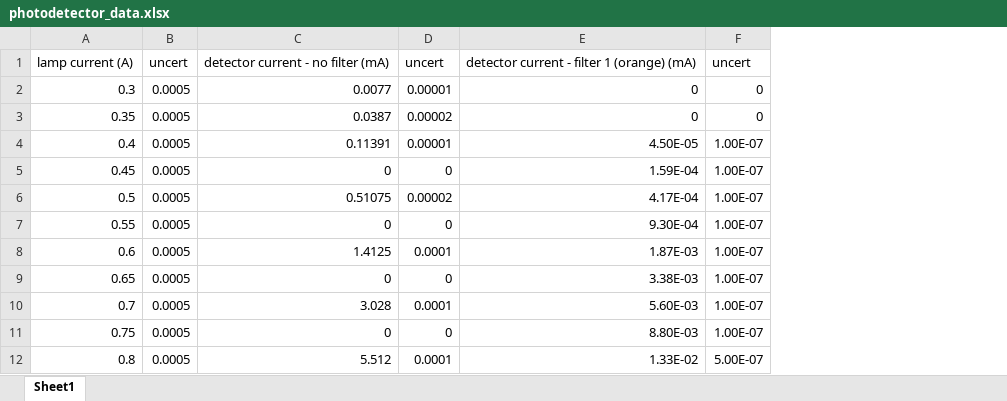
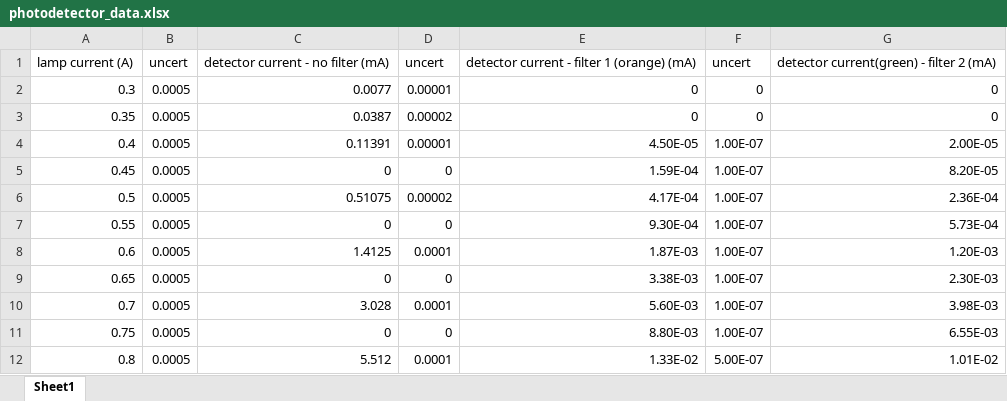
Before and after one commit to Chris-xun/A2-Radiation_Laws, an Excel workbook: data/photodetector_data.xlsx, sheet Sheet1, drawn as a sheet; values as stored, in another font and other column widths than the file's, no borders; charts and pictures not drawn; the diff names each change by its address in the sheet, - before the commit and + after, or states it on an @@ line.

Commit message:
filter_data

```diff
--- a/data/photodetector_data.xlsx (sheet Sheet1)
+++ b/data/photodetector_data.xlsx (sheet Sheet1)
+column G, rows 1-12: detector current(green) - filter 2 (mA) | 0 | 0 | 2.00E-05 | 8.20E-05 | 2.36E-04 | 5.73E-04 | 1.20E-03 | 2.30E-03 | 3.98E-03 | 6.55E-03 | 1.01E-02
```
Also changed, not shown: 5 other files.
